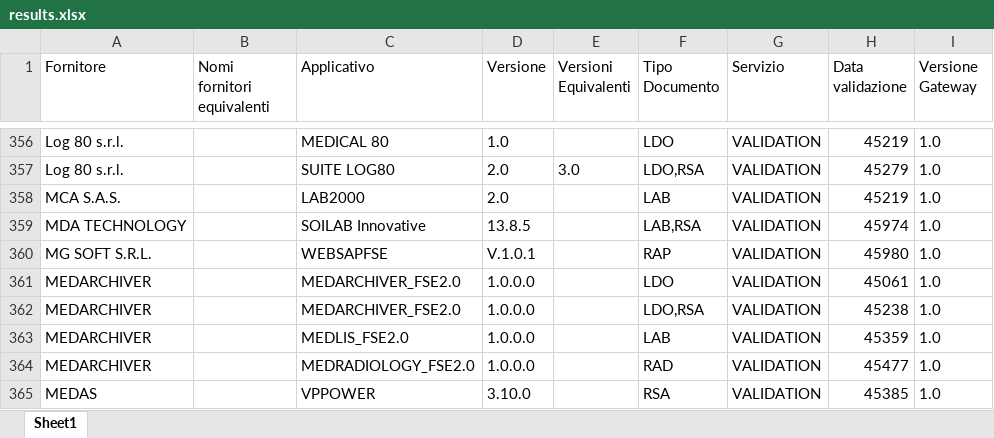
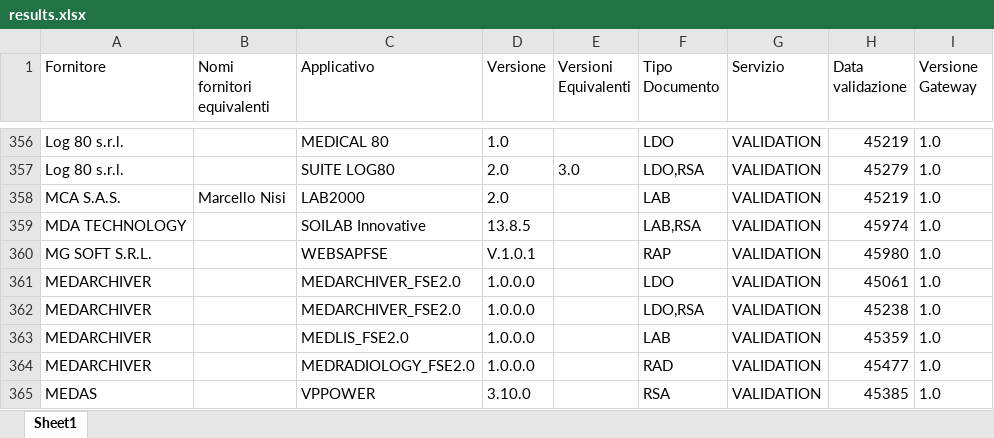
Before and after one commit to ministero-salute/it-fse-accreditati, an Excel workbook: RESULTS/results.xlsx, sheet Sheet1, drawn as a sheet; only a part is shown, gaps mark what is left out; values as stored, in another font and other column widths than the file's, no borders; the diff names each change by its address in the sheet, - before the commit and + after, or states it on an @@ line.

```diff
--- a/RESULTS/results.xlsx (sheet Sheet1)
+++ b/RESULTS/results.xlsx (sheet Sheet1)
-B358 (Nomi fornitori equivalenti): (empty)
+B358 (Nomi fornitori equivalenti): Marcello Nisi
```
Also changed, not shown: 3 other files.
